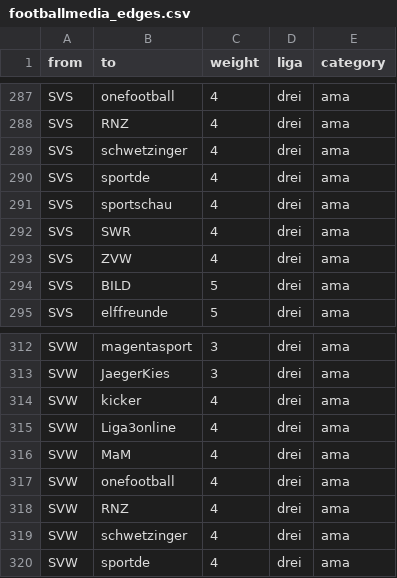
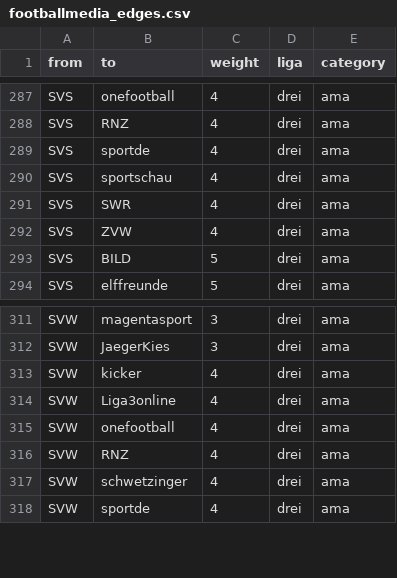
Before and after one commit to JulianR2406/Football-Media, a CSV file: footballmedia_edges.csv, drawn as a sheet; only a part is shown, gaps mark what is left out.

Commit message:
Add files via upload

```diff
--- a/footballmedia_edges.csv
+++ b/footballmedia_edges.csv
@@ -288,3 +288,2 @@ SVS,onefootball,4,drei,ama
 SVS,RNZ,4,drei,ama
-SVS,schwetzinger,4,drei,ama
 SVS,sportde,4,drei,ama
@@ -315,3 +314,2 @@ SVW,kicker,4,drei,ama
 SVW,Liga3online,4,drei,ama
-SVW,MaM,4,drei,ama
 SVW,onefootball,4,drei,ama
```
